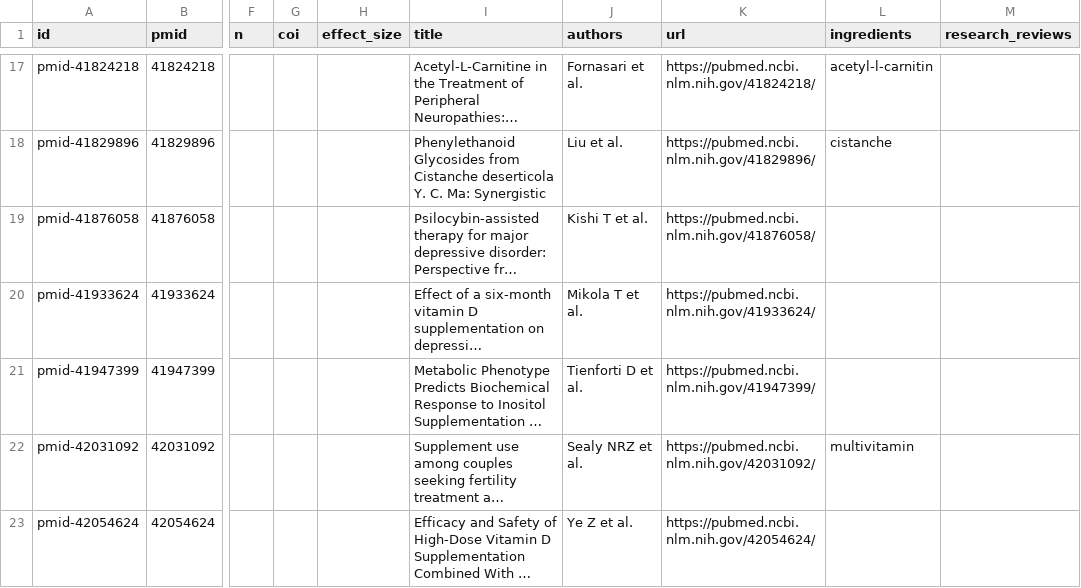
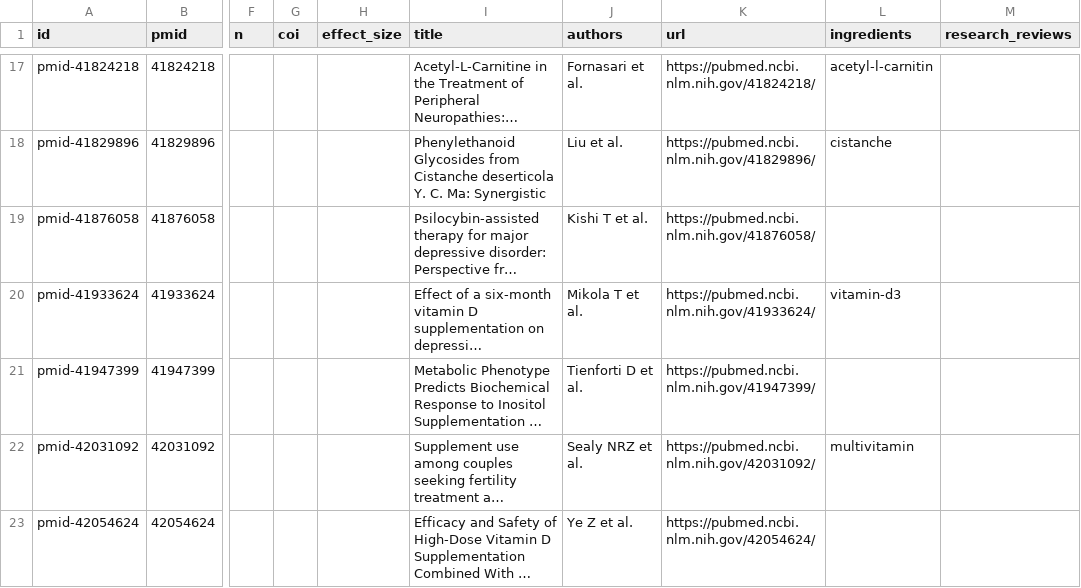
Before and after one commit to YonaPaproth/longevity-check, a CSV file: data/study-index.csv, drawn as a sheet; only a part is shown, gaps mark what is left out; long unchanged cells end in …; the diff names each change by its address in the sheet, - before the commit and + after, or states it on an @@ line.

Commit message:
content: link pmid-41933624 to vitamin-d3 (depression) — DepFuD RCT null result, honest evidence

```diff
--- a/data/study-index.csv
+++ b/data/study-index.csv
-L20 (ingredients): (empty)
+L20 (ingredients): vitamin-d3
```
Also changed, not shown: 10 other files.
